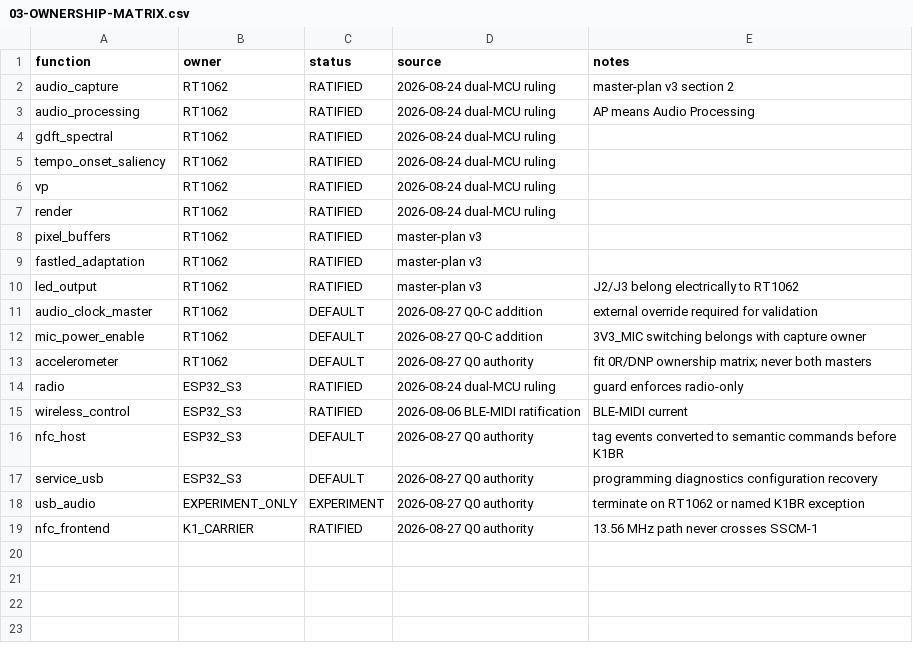
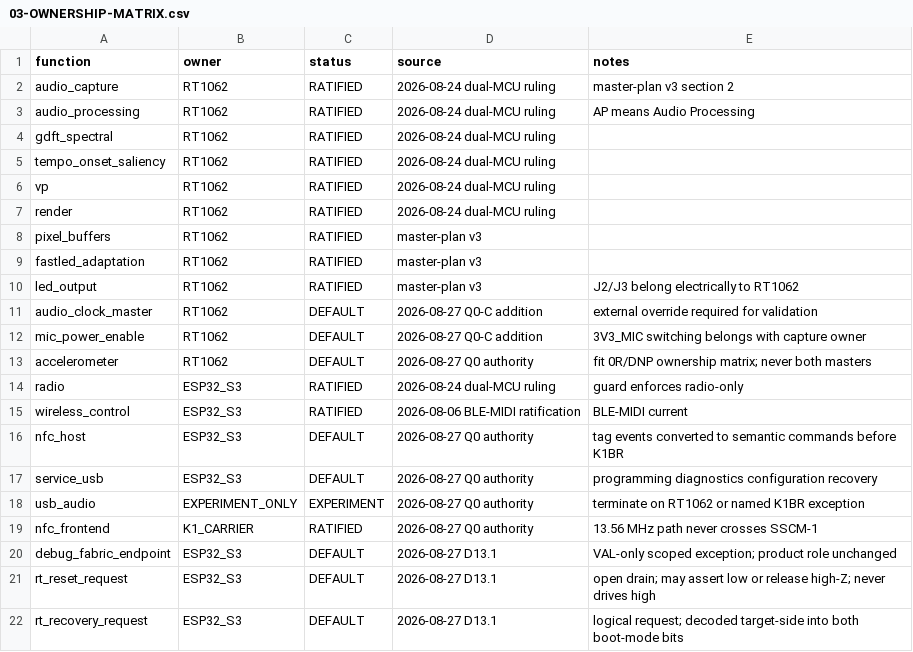
Before and after one commit to synqing/K1-Core-Val-R0, a CSV file: authority/03-OWNERSHIP-MATRIX.csv, drawn as a sheet.

```diff
--- a/authority/03-OWNERSHIP-MATRIX.csv
+++ b/authority/03-OWNERSHIP-MATRIX.csv
@@ -19 +19,4 @@ usb_audio,EXPERIMENT_ONLY,EXPERIMENT,2026-08-27 Q0 authority,terminate on RT1062
 nfc_frontend,K1_CARRIER,RATIFIED,2026-08-27 Q0 authority,13.56 MHz path never crosses SSCM-1
+debug_fabric_endpoint,ESP32_S3,DEFAULT,2026-08-27 D13.1,VAL-only scoped exception; product role unchanged
+rt_reset_request,ESP32_S3,DEFAULT,2026-08-27 D13.1,open drain; may assert low or release high-Z; never drives high
+rt_recovery_request,ESP32_S3,DEFAULT,2026-08-27 D13.1,logical request; decoded target-side into both boot-mode bits
```
Also changed, not shown: contracts/sscm1-v2/pin-budget.csv, 10 other files.
